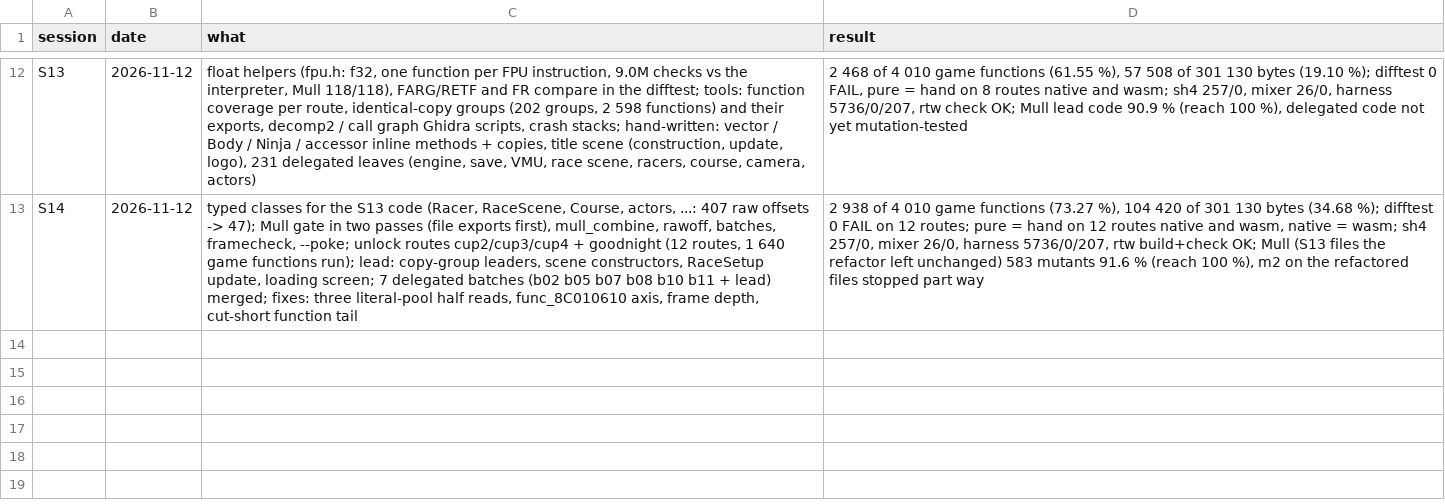
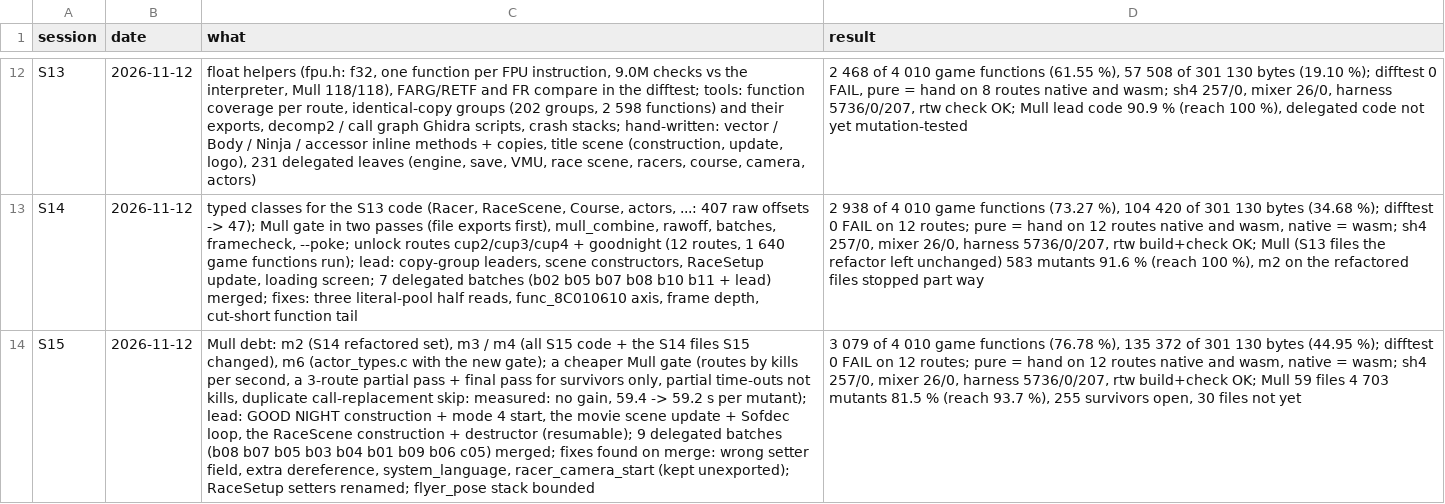
Before and after one commit to Sorikairox/penpen-web, a TSV file: docs/progress/sessions.tsv, drawn as a sheet; only a part is shown, gaps mark what is left out; the diff names each change by its address in the sheet, - before the commit and + after, or states it on an @@ line.

```diff
--- a/docs/progress/sessions.tsv
+++ b/docs/progress/sessions.tsv
+row 14: S15 | 2026-11-12 | Mull debt: m2 (S14 refactored set), m3 / m4 (all S15 code + the S14 files S15 changed), m6 (actor_types.c with the new gate); a cheaper Mull gate (routes by kills per second, a 3-route partial pass + final pass for survivors only, partial time-outs not kills, duplicate call-replacement skip: measured: no gain, 59.4 -> 59.2 s per mutant); lead: GOOD NIGHT construction + mode 4 start, the movie scene update + Sofdec loop, the RaceScene construction + destructor (resumable); 9 delegated batches (b08 b07 b05 b03 b04 b01 b09 b06 c05) merged; fixes found on merge: wrong setter field, extra dereference, system_language, racer_camera_start (kept unexported); RaceSetup setters renamed; flyer_pose stack bounded | 3 079 of 4 010 game functions (76.78 %), 135 372 of 301 130 bytes (44.95 %); difftest 0 FAIL on 12 routes; pure = hand on 12 routes native and wasm, native = wasm; sh4 257/0, mixer 26/0, harness 5736/0/207, rtw build+check OK; Mull 59 files 4 703 mutants 81.5 % (reach 93.7 %), 255 survivors open, 30 files not yet
```
Also changed, not shown: docs/progress/decomp.tsv, docs/progress/fn_coverage.tsv, 7 other files.
